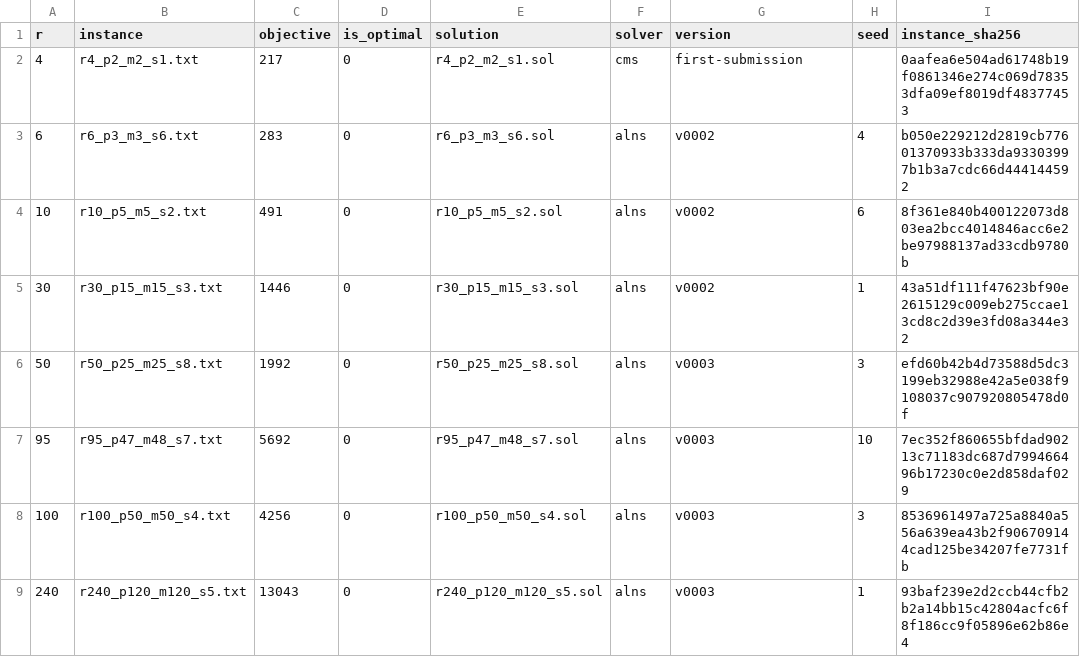
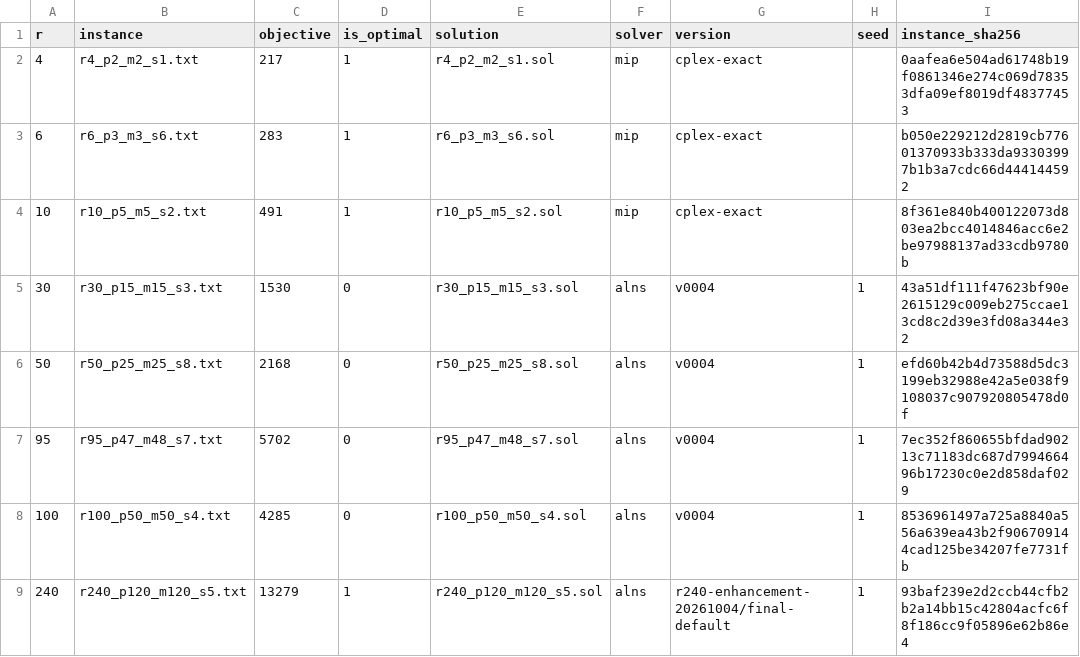
Before and after one commit to 3rror403/SoICT2026, a CSV file: data/probation/best-known/best-known.csv, drawn as a sheet.

Commit message:
Update optimal BKS (27738)

```diff
--- a/data/probation/best-known/best-known.csv
+++ b/data/probation/best-known/best-known.csv
@@ -1,9 +1,9 @@
 r,instance,objective,is_optimal,solution,solver,version,seed,instance_sha256
-4,r4_p2_m2_s1.txt,217,0,r4_p2_m2_s1.sol,cms,first-submission,,0aafea6e504ad61748b19f0861346e274c069d78353dfa09ef8019df48377453
-6,r6_p3_m3_s6.txt,283,0,r6_p3_m3_s6.sol,alns,v0002,4,b050e229212d2819cb77601370933b333da93303997b1b3a7cdc66d444144592
-10,r10_p5_m5_s2.txt,491,0,r10_p5_m5_s2.sol,alns,v0002,6,8f361e840b400122073d803ea2bcc4014846acc6e2be97988137ad33cdb9780b
-30,r30_p15_m15_s3.txt,1446,0,r30_p15_m15_s3.sol,alns,v0002,1,43a51df111f47623bf90e2615129c009eb275ccae13cd8c2d39e3fd08a344e32
-50,r50_p25_m25_s8.txt,1992,0,r50_p25_m25_s8.sol,alns,v0003,3,efd60b42b4d73588d5dc3199eb32988e42a5e038f9108037c907920805478d0f
-95,r95_p47_m48_s7.txt,5692,0,r95_p47_m48_s7.sol,alns,v0003,10,7ec352f860655bfdad90213c71183dc687d799466496b17230c0e2d858daf029
-100,r100_p50_m50_s4.txt,4256,0,r100_p50_m50_s4.sol,alns,v0003,3,8536961497a725a8840a556a639ea43b2f906709144cad125be34207fe7731fb
-240,r240_p120_m120_s5.txt,13043,0,r240_p120_m120_s5.sol,alns,v0003,1,93baf239e2d2ccb44cfb2b2a14bb15c42804acfc6f8f186cc9f05896e62b86e4
+4,r4_p2_m2_s1.txt,217,1,r4_p2_m2_s1.sol,mip,cplex-exact,,0aafea6e504ad61748b19f0861346e274c069d78353dfa09ef8019df48377453
+6,r6_p3_m3_s6.txt,283,1,r6_p3_m3_s6.sol,mip,cplex-exact,,b050e229212d2819cb77601370933b333da93303997b1b3a7cdc66d444144592
+10,r10_p5_m5_s2.txt,491,1,r10_p5_m5_s2.sol,mip,cplex-exact,,8f361e840b400122073d803ea2bcc4014846acc6e2be97988137ad33cdb9780b
+30,r30_p15_m15_s3.txt,1530,0,r30_p15_m15_s3.sol,alns,v0004,1,43a51df111f47623bf90e2615129c009eb275ccae13cd8c2d39e3fd08a344e32
+50,r50_p25_m25_s8.txt,2168,0,r50_p25_m25_s8.sol,alns,v0004,1,efd60b42b4d73588d5dc3199eb32988e42a5e038f9108037c907920805478d0f
+95,r95_p47_m48_s7.txt,5702,0,r95_p47_m48_s7.sol,alns,v0004,1,7ec352f860655bfdad90213c71183dc687d799466496b17230c0e2d858daf029
+100,r100_p50_m50_s4.txt,4285,0,r100_p50_m50_s4.sol,alns,v0004,1,8536961497a725a8840a556a639ea43b2f906709144cad125be34207fe7731fb
+240,r240_p120_m120_s5.txt,13279,1,r240_p120_m120_s5.sol,alns,r240-enhancement-20261004/final-default,1,93baf239e2d2ccb44cfb2b2a14bb15c42804acfc6f8f186cc9f05896e62b86e4
```
Also changed, not shown: 5 other files.
